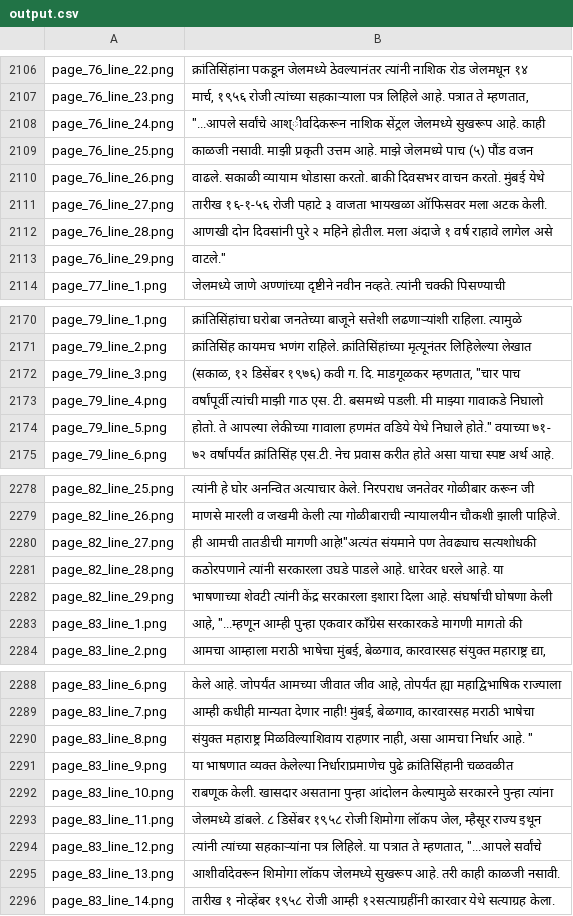
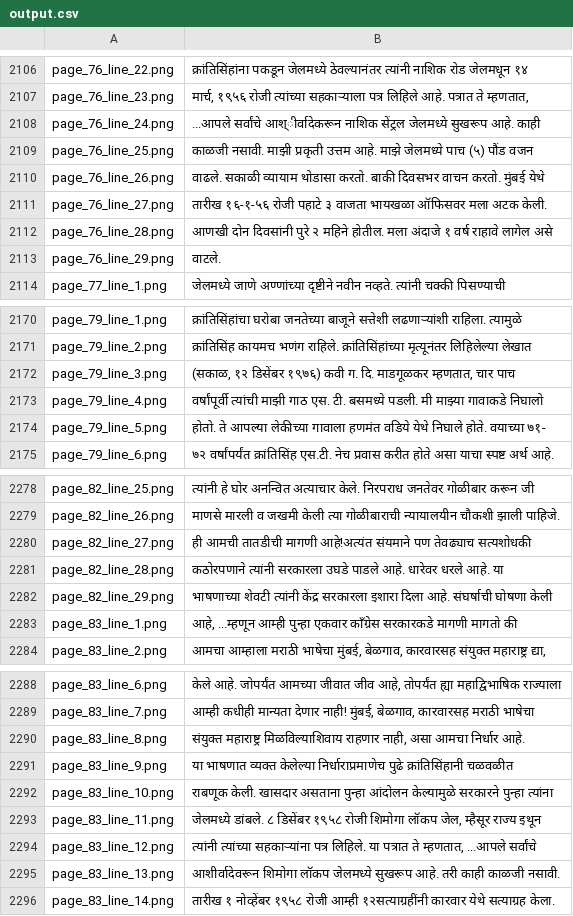
Before and after one commit to MubashirTanwar/TrOCR, a CSV file: output.csv, drawn as a sheet; only a part is shown, gaps mark what is left out; the diff covers the shown part only.

```diff
--- a/output.csv
+++ b/output.csv
@@ -2107,3 +2107,3 @@ page_76_line_22.png,क्रांतिसिंहांना पकडू
 page_76_line_23.png,"मार्च, १९५६ रोजी त्यांच्या सहकाऱ्याला पत्र लिहिले आहे. पत्रात ते म्हणतात,"
-page_76_line_24.png,"""...आपले सर्वांचे आश्ीर्वादेकरून नाशिक सेंट्रल जेलमध्ये सुखरूप आहे. काही"
+page_76_line_24.png,"...आपले सर्वांचे आश्ीर्वादेकरून नाशिक सेंट्रल जेलमध्ये सुखरूप आहे. काही"
 page_76_line_25.png,काळजी नसावी. माझी प्रकृती उत्तम आहे. माझे जेलमध्ये पाच (५) पौंड वजन
@@ -2112,3 +2112,3 @@ page_76_line_27.png,तारीख १६-१-५६ रोजी पहाट
 page_76_line_28.png,आणखी दोन दिवसांनी पुरे २ महिने होतील. मला अंदाजे १ वर्ष राहावे लागेल असे
-page_76_line_29.png,"वाटले."""
+page_76_line_29.png,"वाटले."
 page_77_line_1.png,जेलमध्ये जाणे अण्णांच्या दृष्टीने नवीन नव्हते. त्यांनी चक्की पिसण्याची
@@ -2171,5 +2171,5 @@ page_79_line_1.png,क्रांतिसिंहांचा घरोबा
 page_79_line_2.png,क्रांतिसिंह कायमच भणंग राहिले. क्रांतिसिंहांच्या मृत्यूनंतर लिहिलेल्या लेखात
-page_79_line_3.png,"(सकाळ, १२ डिसेंबर १९७६) कवी ग. दि. माडगूळकर म्हणतात, ""चार पाच"
+page_79_line_3.png,"(सकाळ, १२ डिसेंबर १९७६) कवी ग. दि. माडगूळकर म्हणतात, चार पाच"
 page_79_line_4.png,वर्षांपूर्वी त्यांची माझी गाठ एस. टी. बसमध्ये पडली. मी माझ्या गावाकडे निघालो
-page_79_line_5.png,"होतो. ते आपल्या लेकीच्या गावाला हणमंत वडिये येथे निघाले होते."" वयाच्या ७१-"
+page_79_line_5.png,"होतो. ते आपल्या लेकीच्या गावाला हणमंत वडिये येथे निघाले होते. वयाच्या ७१-"
 page_79_line_6.png,७२ वर्षांपर्यंत क्रांतिसिंह एस.टी. नेच प्रवास करीत होते असा याचा स्पष्ट अर्थ आहे.
@@ -2279,6 +2279,6 @@ page_82_line_25.png,त्यांनी हे घोर अनन्वित
 page_82_line_26.png,माणसे मारली व जखमी केली त्या गोळीबाराची न्यायालयीन चौकशी झाली पाहिजे.
-page_82_line_27.png,"ही आमची तातडीची मागणी आहे!""अत्यंत संयमाने पण तेवढ्याच सत्यशोधकी"
+page_82_line_27.png,"ही आमची तातडीची मागणी आहे!अत्यंत संयमाने पण तेवढ्याच सत्यशोधकी"
 page_82_line_28.png,कठोरपणाने त्यांनी सरकारला उघडे पाडले आहे. धारेवर धरले आहे. या
 page_82_line_29.png,भाषणाच्या शेवटी त्यांनी केंद्र सरकारला इशारा दिला आहे. संघर्षाची घोषणा केली
-page_83_line_1.png,"आहे, ""...म्हणून आम्ही पुन्हा एकवार काँग्रेस सरकारकडे मागणी मागतो की"
+page_83_line_1.png,"आहे, ...म्हणून आम्ही पुन्हा एकवार काँग्रेस सरकारकडे मागणी मागतो की"
 page_83_line_2.png,"आमचा आम्हाला मराठी भाषेचा मुंबई, बेळगाव, कारवारसह संयुक्त महाराष्ट्र द्या,"
@@ -2289,3 +2289,3 @@ page_83_line_6.png,"केले आहे. जोपर्यंत आमच
 page_83_line_7.png,"आम्ही कधीही मान्यता देणार नाही! मुंबई, बेळगाव, कारवारसह मराठी भाषेचा"
-page_83_line_8.png,"संयुक्त महाराष्ट्र मिळविल्याशिवाय राहणार नाही, असा आमचा निर्धार आहे. """
+page_83_line_8.png,"संयुक्त महाराष्ट्र मिळविल्याशिवाय राहणार नाही, असा आमचा निर्धार आहे. "
 page_83_line_9.png,या भाषणात व्यक्त केलेल्या निर्धाराप्रमाणेच पुढे क्रांतिसिंहानी चळवळीत
@@ -2293,3 +2293,3 @@ page_83_line_10.png,राबणूक केली. खासदार अस
 page_83_line_11.png,"जेलमध्ये डांबले. ८ डिसेंबर १९५८ रोजी शिमोगा लॉकप जेल, म्हैसूर राज्य इथून"
-page_83_line_12.png,"त्यांनी त्यांच्या सहकाऱ्यांना पत्र लिहिले. या पत्रात ते म्हणतात, ""...आपले सर्वांचे"
+page_83_line_12.png,"त्यांनी त्यांच्या सहकाऱ्यांना पत्र लिहिले. या पत्रात ते म्हणतात, ...आपले सर्वांचे"
 page_83_line_13.png,आशीर्वादेवरून शिमोगा लॉकप जेलमध्ये सुखरूप आहे. तरी काही काळजी नसावी.
```
Also changed, not shown: 36 edited cells elsewhere in this file.
